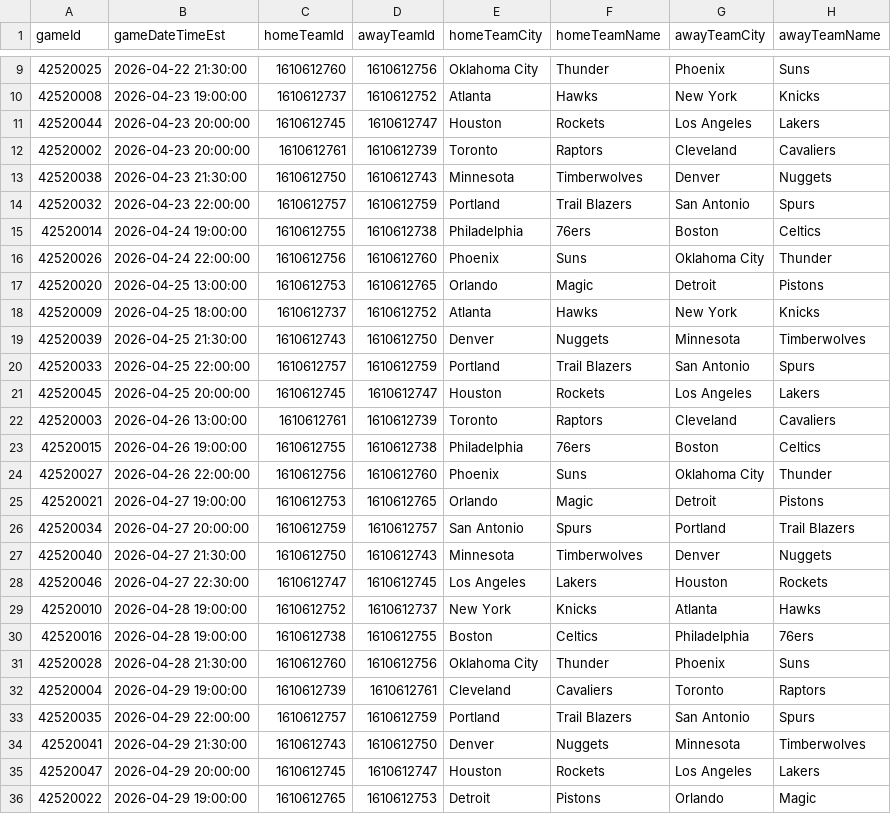
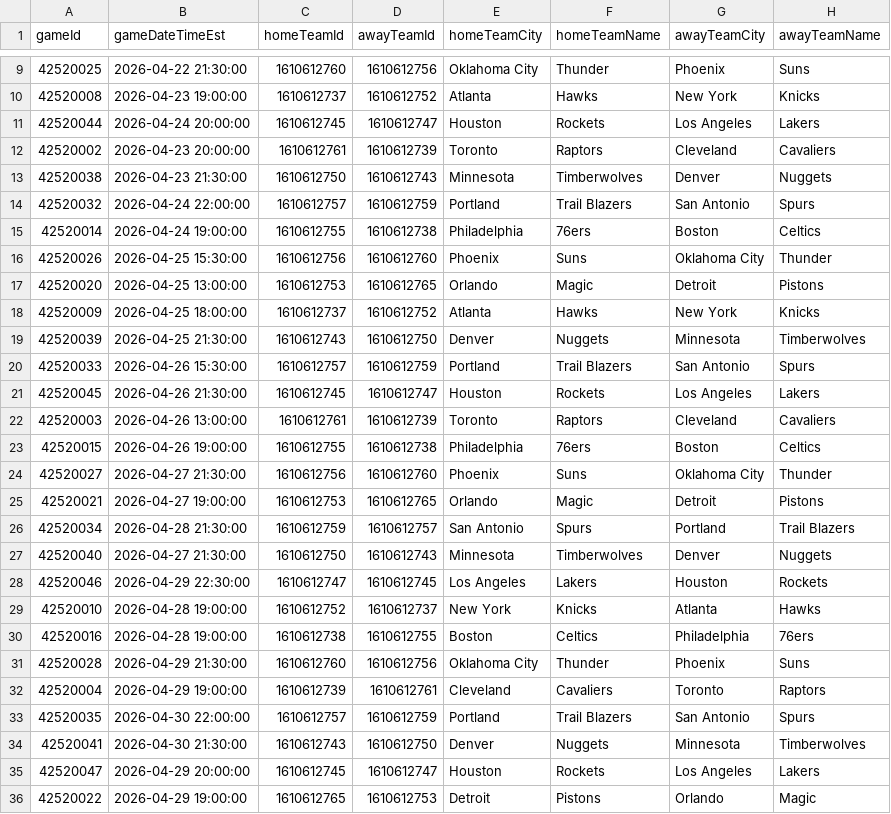
Before and after one commit to mgilzapa/NBA_predicts, a CSV file: data/schedule_round_1.csv, drawn as a sheet; only a part is shown, gaps mark what is left out; the diff names each change by its address in the sheet, - before the commit and + after, or states it on an @@ line.

Commit message:
schedule

```diff
--- a/data/schedule_round_1.csv
+++ b/data/schedule_round_1.csv
-B11 (gameDateTimeEst): 2026-04-23 20:00:00
+B11 (gameDateTimeEst): 2026-04-24 20:00:00
-B14 (gameDateTimeEst): 2026-04-23 22:00:00
+B14 (gameDateTimeEst): 2026-04-24 22:00:00
-B16 (gameDateTimeEst): 2026-04-24 22:00:00
+B16 (gameDateTimeEst): 2026-04-25 15:30:00
-B20 (gameDateTimeEst): 2026-04-25 22:00:00
+B20 (gameDateTimeEst): 2026-04-26 15:30:00
-B21 (gameDateTimeEst): 2026-04-25 20:00:00
+B21 (gameDateTimeEst): 2026-04-26 21:30:00
-B24 (gameDateTimeEst): 2026-04-26 22:00:00
+B24 (gameDateTimeEst): 2026-04-27 21:30:00
-B26 (gameDateTimeEst): 2026-04-27 20:00:00
+B26 (gameDateTimeEst): 2026-04-28 21:30:00
-B28 (gameDateTimeEst): 2026-04-27 22:30:00
+B28 (gameDateTimeEst): 2026-04-29 22:30:00
-B31 (gameDateTimeEst): 2026-04-28 21:30:00
+B31 (gameDateTimeEst): 2026-04-29 21:30:00
-B33 (gameDateTimeEst): 2026-04-29 22:00:00
+B33 (gameDateTimeEst): 2026-04-30 22:00:00
-B34 (gameDateTimeEst): 2026-04-29 21:30:00
+B34 (gameDateTimeEst): 2026-04-30 21:30:00
```
